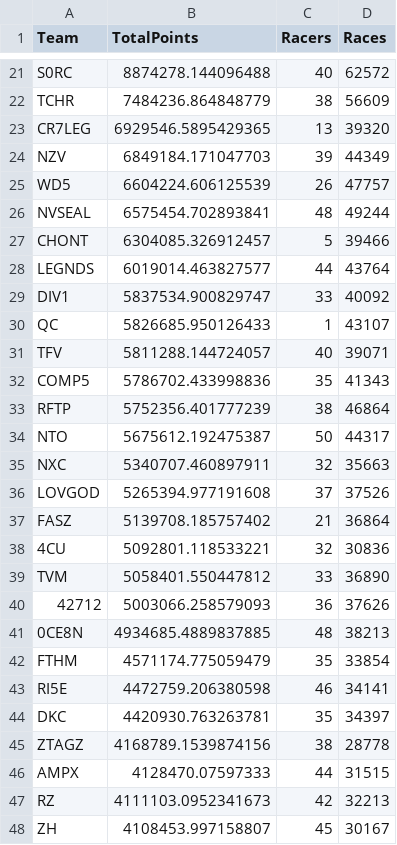
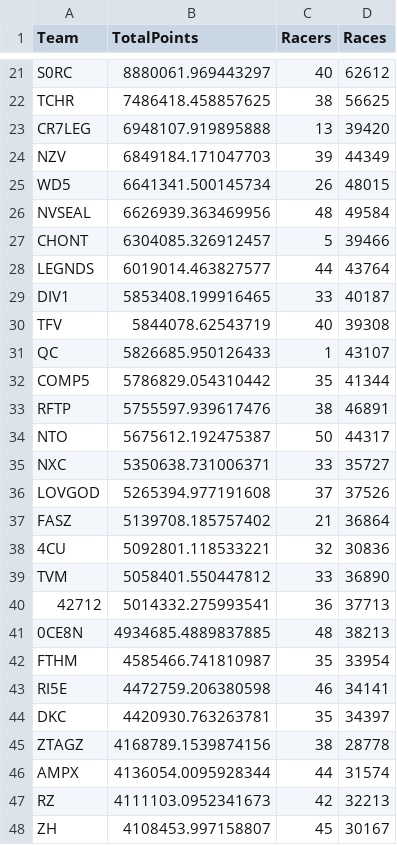
Before and after one commit to professional124/axionNTLEADERBOARDS, a CSV file: csv_archive/nitrotype_team_leaderboard_20250429.csv, drawn as a sheet; only a part is shown, gaps mark what is left out; removed rows and columns are numbered as before the commit, all else as after; the diff covers the shown part only; the diff names each change by its address in the sheet, - before the commit and + after, or states it on an @@ line.

```diff
--- a/csv_archive/nitrotype_team_leaderboard_20250429.csv
+++ b/csv_archive/nitrotype_team_leaderboard_20250429.csv
-B21 (TotalPoints): 8874278.144096488
+B21 (TotalPoints): 8880061.969443297
-D21 (Races): 62572
+D21 (Races): 62612
-B22 (TotalPoints): 7484236.864848779
+B22 (TotalPoints): 7486418.458857625
-D22 (Races): 56609
+D22 (Races): 56625
-B23 (TotalPoints): 6929546.5895429365
+B23 (TotalPoints): 6948107.919895888
-D23 (Races): 39320
+D23 (Races): 39420
-B25 (TotalPoints): 6604224.606125539
+B25 (TotalPoints): 6641341.500145734
-D25 (Races): 47757
+D25 (Races): 48015
-B26 (TotalPoints): 6575454.702893841
+B26 (TotalPoints): 6626939.363469956
-D26 (Races): 49244
+D26 (Races): 49584
-B29 (TotalPoints): 5837534.900829747
+B29 (TotalPoints): 5853408.199916465
-D29 (Races): 40092
+D29 (Races): 40187
+row 30: TFV | 5844078.62543719 | 40 | 39308
-row 31: TFV | 5811288.144724057 | 40 | 39071
-B32 (TotalPoints): 5786702.433998836
+B32 (TotalPoints): 5786829.054310442
-D32 (Races): 41343
+D32 (Races): 41344
-B33 (TotalPoints): 5752356.401777239
+B33 (TotalPoints): 5755597.939617476
-D33 (Races): 46864
+D33 (Races): 46891
-B35 (TotalPoints): 5340707.460897911
+B35 (TotalPoints): 5350638.731006371
-C35 (Racers): 32
+C35 (Racers): 33
-D35 (Races): 35663
+D35 (Races): 35727
-B40 (TotalPoints): 5003066.258579093
+B40 (TotalPoints): 5014332.275993541
-D40 (Races): 37626
+D40 (Races): 37713
-B42 (TotalPoints): 4571174.775059479
+B42 (TotalPoints): 4585466.741810987
-D42 (Races): 33854
+D42 (Races): 33954
-B46 (TotalPoints): 4128470.07597333
+B46 (TotalPoints): 4136054.0095928344
-D46 (Races): 31515
+D46 (Races): 31574
```
Also changed, not shown: 5 added rows, 5 removed rows and 108 edited cells elsewhere in this file, 2 other files.
